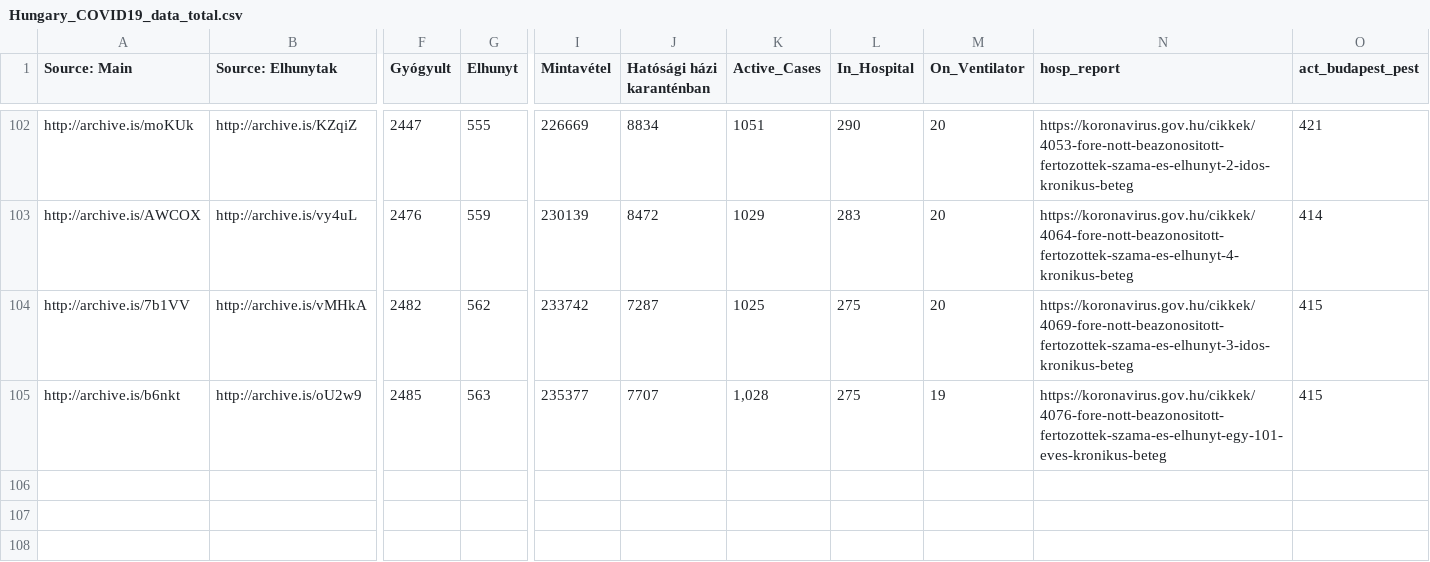
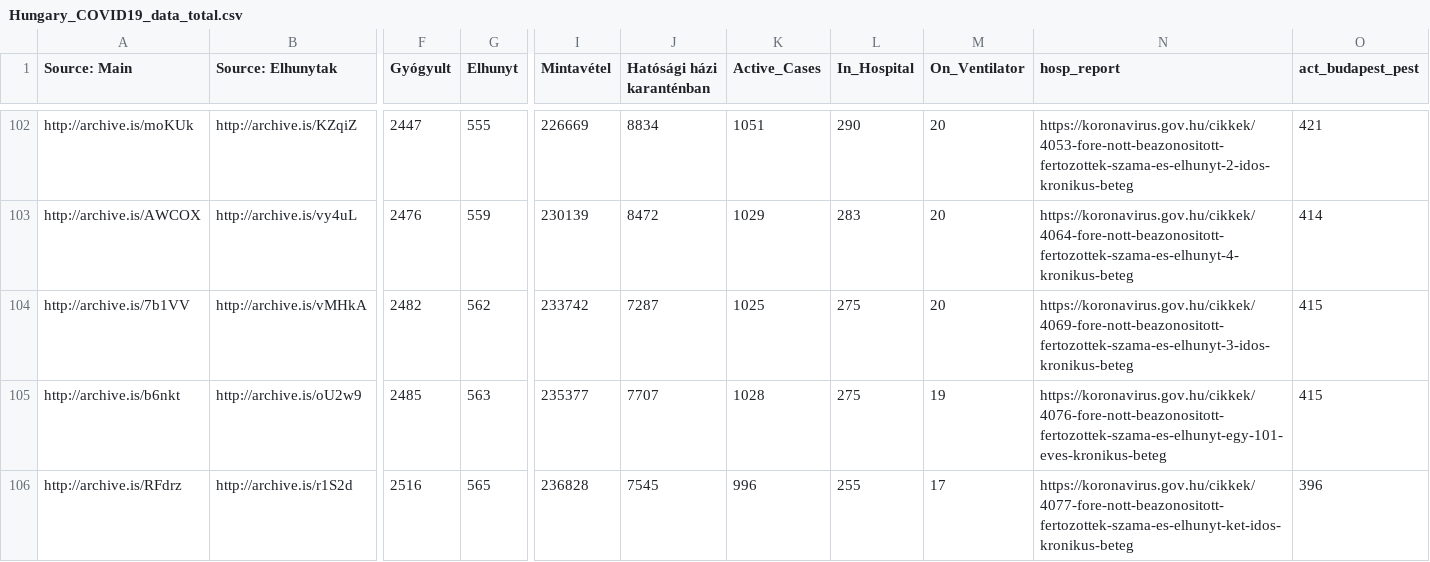
Before and after one commit to nickgon/Hungary-COVID19-Data, a CSV file: Hungary_COVID19_data_total.csv, drawn as a sheet; only a part is shown, gaps mark what is left out; rows hold the shown columns only; the diff names each change by its address in the sheet, - before the commit and + after, or states it on an @@ line.

Commit message:
June 16 Data
County level totals don't equal the overall total on the county map. No reason is provided. This also means the sum of all cases so far went down by 12 according to county level data.

Modified the Rt calculation to calculate an adjusted total number of cases in Hungary based on county level data instead of the generally announced total. The adjustment assumes all negative daily changes were errors and only considers a rising total case count.

```diff
--- a/Hungary_COVID19_data_total.csv
+++ b/Hungary_COVID19_data_total.csv
-K105 (Active_Cases): 1,028
+K105 (Active_Cases): 1028
+row 106: http://archive.is/RFdrz | http://archive.is/r1S2d | 2516 | 565 | 236828 | 7545 | 996 | 255 | 17 | https://koronavirus.gov.hu/cikkek/4077-fore-nott-beazonositott-fertozottek-szama-es-elhunyt-ket-idos-kronikus-beteg | 396
```
Also changed, not shown: Hungary_COVID19_data_by_county.csv, Hungary_COVID19_death_details.csv, 3 other files.
